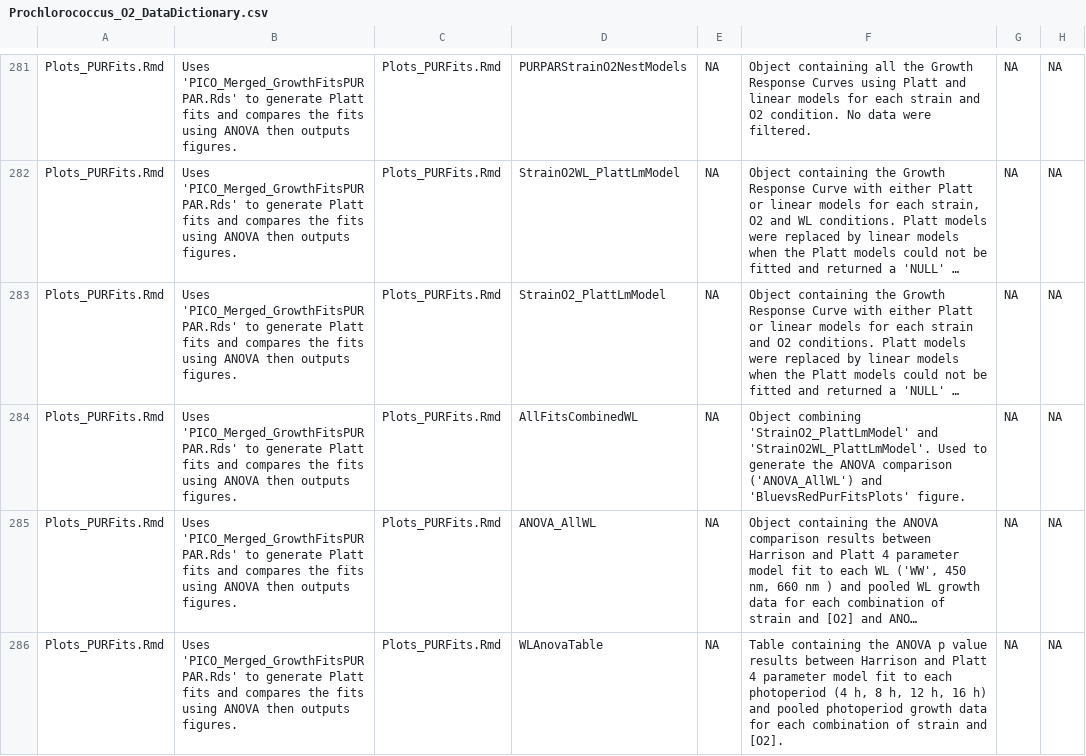
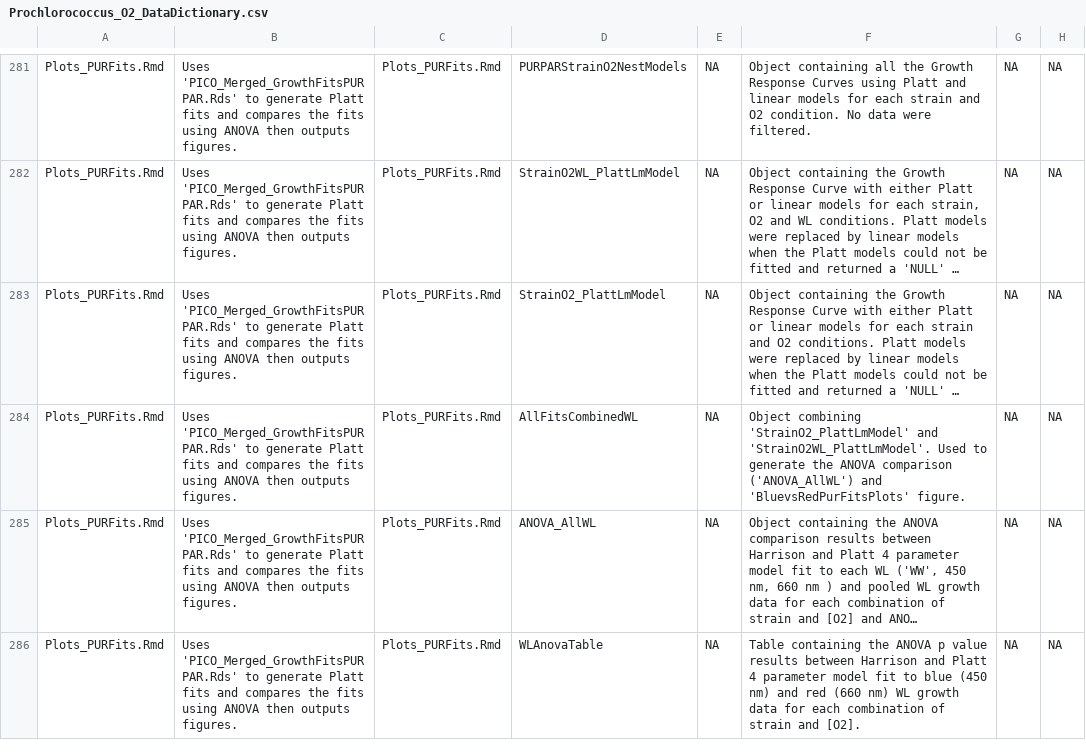
Before and after one commit to FundyPhytoPhys/prochlorococcus_o2, a CSV file: Docs/Prochlorococcus_O2_DataDictionary.csv, drawn as a sheet; only a part is shown, gaps mark what is left out; long unchanged cells end in …; the diff names each change by its address in the sheet, - before the commit and + after, or states it on an @@ line.

Commit message:
fixed 1 definition

```diff
--- a/Docs/Prochlorococcus_O2_DataDictionary.csv
+++ b/Docs/Prochlorococcus_O2_DataDictionary.csv
-F286: …fit to each photoperiod (4 h, 8 h, 12 h, 16 h) and pooled photoperiod growth data…
+F286: …fit to blue (450 nm) and red (660 nm) WL growth data…
```
